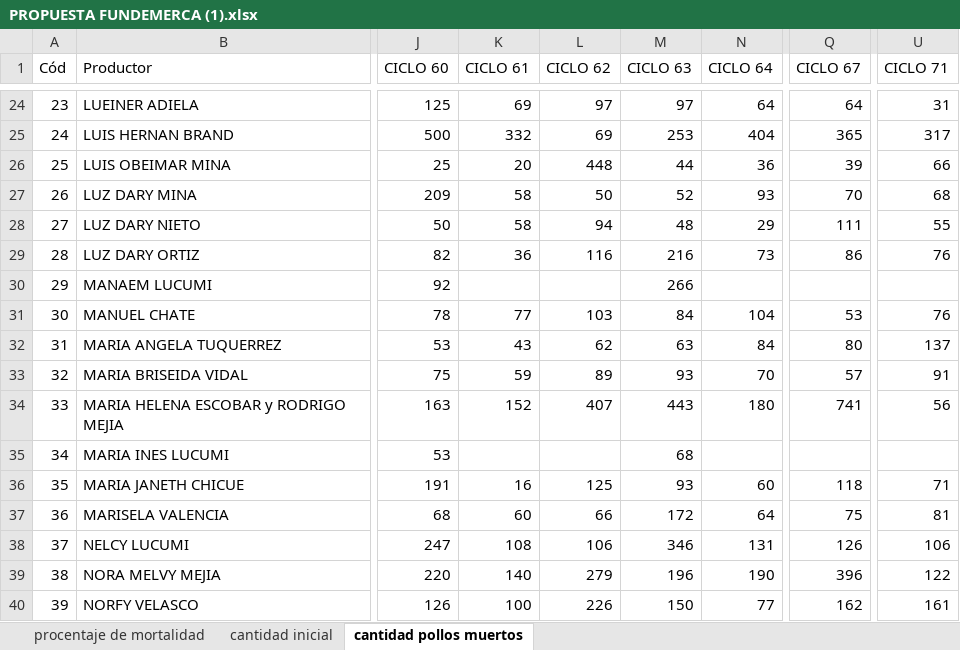
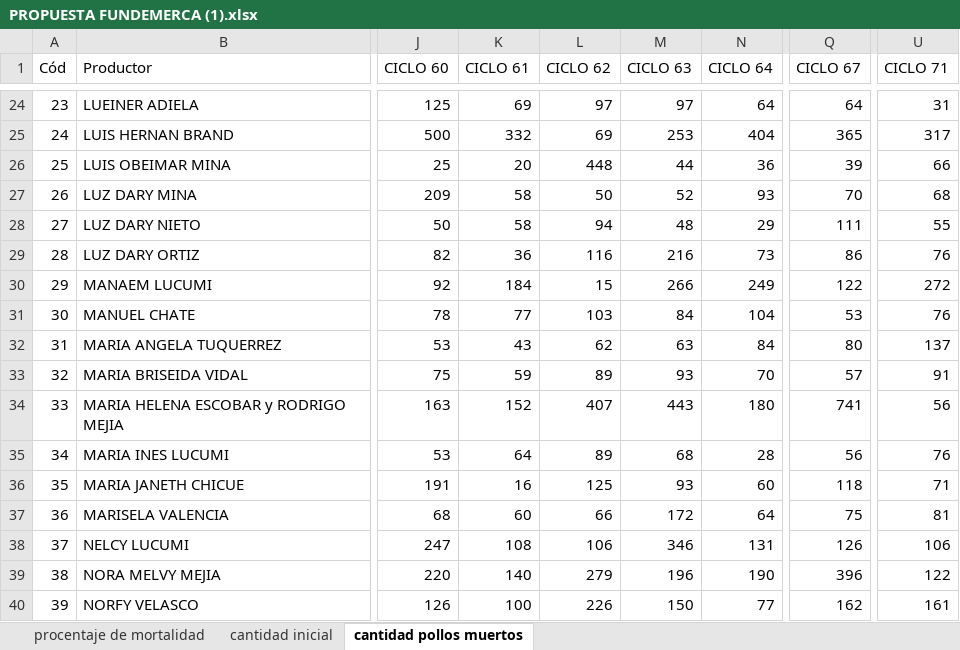
Before and after one commit to KevinChica1128/Consultoria, an Excel workbook: PROPUESTA FUNDEMERCA (1).xlsx, sheet cantidad pollos muertos, drawn as a sheet; only a part is shown, gaps mark what is left out; values as stored, in another font and other column widths than the file's, no borders; the diff names each change by its address in the sheet, - before the commit and + after, or states it on an @@ line.

```diff
--- a/PROPUESTA FUNDEMERCA (1).xlsx (sheet cantidad pollos muertos)
+++ b/PROPUESTA FUNDEMERCA (1).xlsx (sheet cantidad pollos muertos)
-K30 (CICLO 61): (empty)
+K30 (CICLO 61): 184
-L30 (CICLO 62): (empty)
+L30 (CICLO 62): 15
-N30 (CICLO 64): (empty)
+N30 (CICLO 64): 249
-Q30 (CICLO 67): (empty)
+Q30 (CICLO 67): 122
-U30 (CICLO 71): (empty)
+U30 (CICLO 71): 272
-K35 (CICLO 61): (empty)
+K35 (CICLO 61): 64
-L35 (CICLO 62): (empty)
+L35 (CICLO 62): 89
-N35 (CICLO 64): (empty)
+N35 (CICLO 64): 28
-Q35 (CICLO 67): (empty)
+Q35 (CICLO 67): 56
-U35 (CICLO 71): (empty)
+U35 (CICLO 71): 76
```
Also changed, not shown: sheet procentaje de mortalidad, sheet cantidad inicial.
